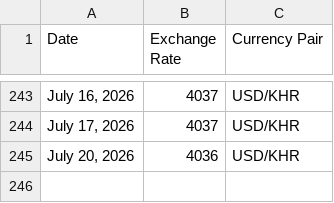
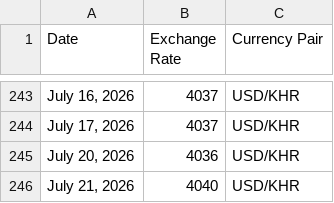
Before and after one commit to RoatnyN/xchangerate, a CSV file: data/ExchangeRate.csv, drawn as a sheet; only a part is shown, gaps mark what is left out.

```diff
--- a/data/ExchangeRate.csv
+++ b/data/ExchangeRate.csv
@@ -245 +245,2 @@ Date,Exchange Rate,Currency Pair
 "July 20, 2026",4036,USD/KHR
+"July 21, 2026",4040,USD/KHR
```
